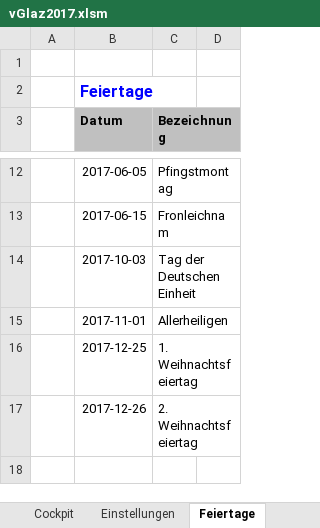
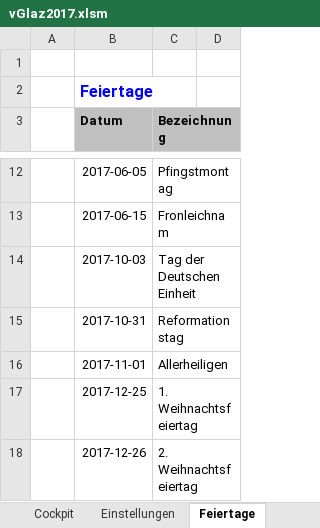
Before and after one commit to justatool/GlazClassic, an Excel workbook: vGlaz2017.xlsm, sheet Feiertage, drawn as a sheet; only a part is shown, gaps mark what is left out; the shorter side is filled out with more unchanged rows; values as stored, in another font and other column widths than the file's, no borders; charts and pictures not drawn; the diff names each change by its address in the sheet, - before the commit and + after, or states it on an @@ line.

Commit message:
Add files via upload
Add 31.10.2017 Feiertag in Bayern

```diff
--- a/vGlaz2017.xlsm (sheet Feiertage)
+++ b/vGlaz2017.xlsm (sheet Feiertage)
+row 15:  | 2017-10-31 | Reformationstag
```
Also changed, not shown: sheet Einstellungen, sheet Cockpit, sheet Arbeitszeit, sheet Kalender, sheet Übersicht, sheet AufgabenM, 1 more sheet, hidden cells, charts or pictures.
